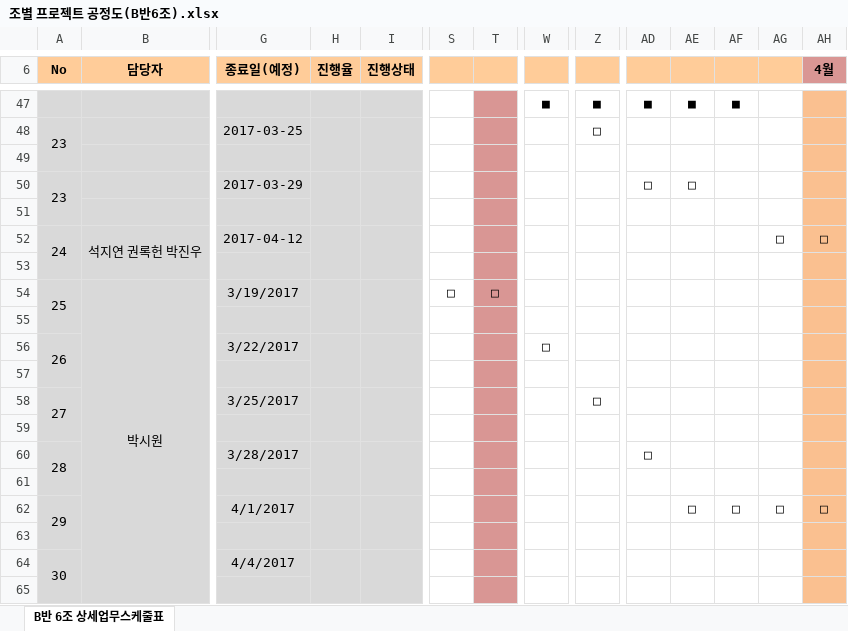
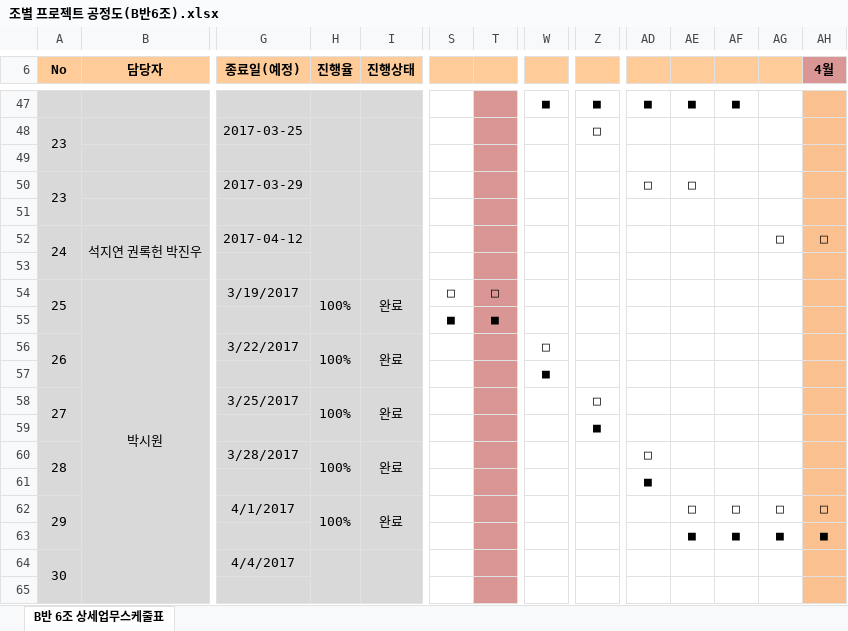
Before and after one commit to jaegojaego/jaegoRepository, an Excel workbook: jaegojaego/공정도/조별 프로젝트 공정도(B반6조).xlsx, sheet B반 6조 상세업무스케줄표, drawn as a sheet; only a part is shown, gaps mark what is left out; values as stored, in another font and other column widths than the file's, no borders; rows hold the shown columns only; the diff covers the shown part only; the diff names each change by its address in the sheet, - before the commit and + after, or states it on an @@ line.

Commit message:
20170403 공정도

```diff
--- a/jaegojaego/공정도/조별 프로젝트 공정도(B반6조).xlsx (sheet B반 6조 상세업무스케줄표)
+++ b/jaegojaego/공정도/조별 프로젝트 공정도(B반6조).xlsx (sheet B반 6조 상세업무스케줄표)
-H54 (진행율): (empty)
+H54 (진행율): 100%
-I54 (진행상태): (empty)
+I54 (진행상태): 완료
-I55 fill: #D9D9D9
+I55 fill: none
-S55: (empty)
+S55: ■
-T55: (empty)
+T55: ■
-H56 (진행율): (empty)
+H56 (진행율): 100%
-I56 (진행상태): (empty)
+I56 (진행상태): 완료
-W57: (empty)
+W57: ■
-H58 (진행율): (empty)
+H58 (진행율): 100%
-I58 (진행상태): (empty)
+I58 (진행상태): 완료
-Z59: (empty)
+Z59: ■
-H60 (진행율): (empty)
+H60 (진행율): 100%
-I60 (진행상태): (empty)
+I60 (진행상태): 완료
-AD61: (empty)
+AD61: ■
-H62 (진행율): (empty)
+H62 (진행율): 100%
-I62 (진행상태): (empty)
+I62 (진행상태): 완료
-row 63: (empty)
+row 63:  |  |  |  |  |  |  |  |  |  | ■ | ■ | ■ | ■
```
Also changed, not shown: 19 edited cells elsewhere in this sheet.
